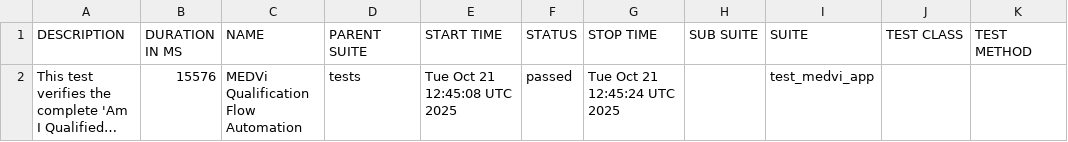
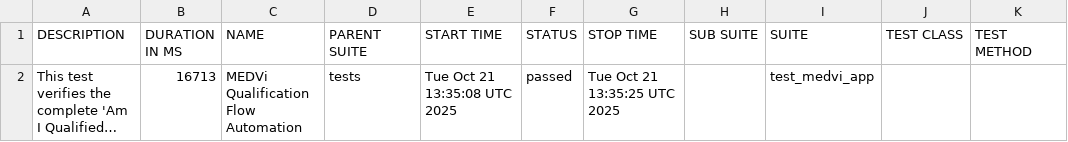
Before and after one commit to MedviHealth/Medvi-App-Automation-by-Muhammad, a CSV file: data/suites.csv, drawn as a sheet; long unchanged cells end in …; the diff names each change by its address in the sheet, - before the commit and + after, or states it on an @@ line.

```diff
--- a/data/suites.csv
+++ b/data/suites.csv
-B2 (DURATION IN MS): 15576
+B2 (DURATION IN MS): 16713
-E2 (START TIME): Tue Oct 21 12:45:08 UTC 2025
+E2 (START TIME): Tue Oct 21 13:35:08 UTC 2025
-G2 (STOP TIME): Tue Oct 21 12:45:24 UTC 2025
+G2 (STOP TIME): Tue Oct 21 13:35:25 UTC 2025
```
Also changed, not shown: 21 other files.
